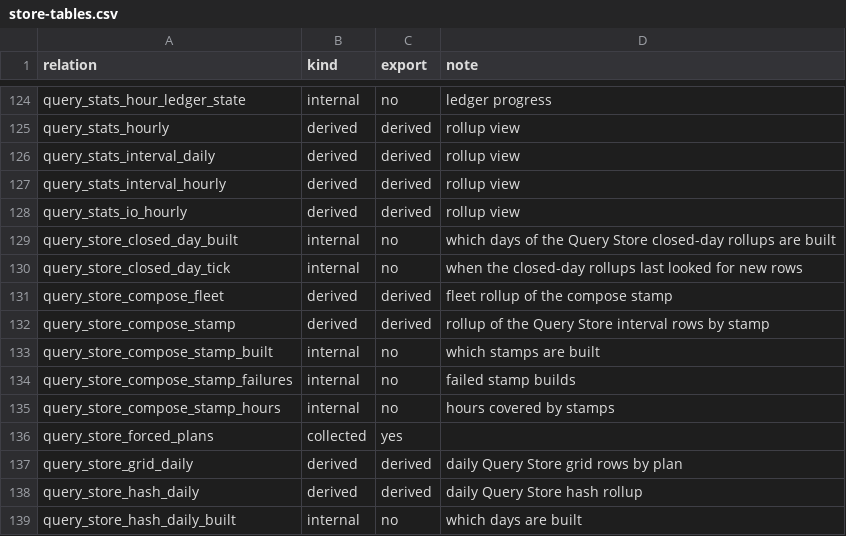
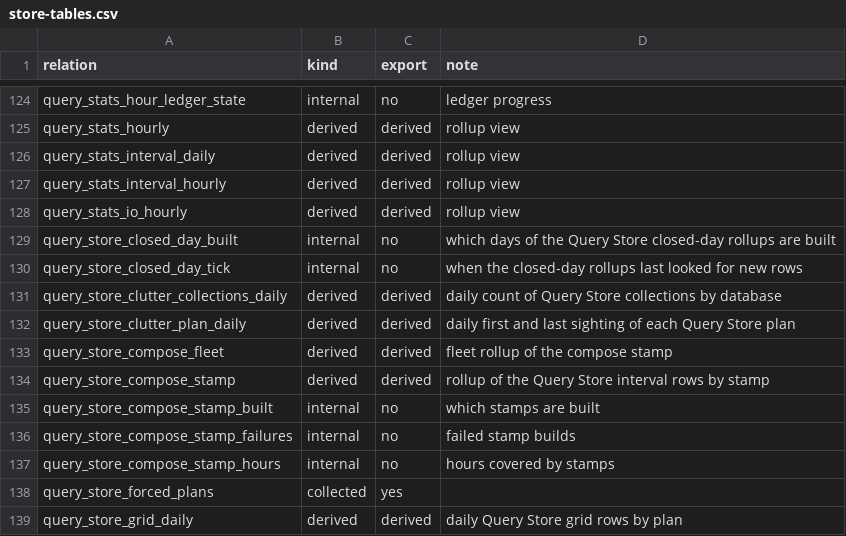
Before and after one commit to erikdarlingdata/PerformanceMonitor, a CSV file: docs/darling/store-tables.csv, drawn as a sheet; only a part is shown, gaps mark what is left out; the shorter side is filled out with more unchanged rows; the diff names each change by its address in the sheet, - before the commit and + after, or states it on an @@ line.

Commit message:
Read whole days of the Query Store clutter plan-churn arm from closed-day rollups built by the V283 pass (V285) (#9148)

```diff
--- a/docs/darling/store-tables.csv
+++ b/docs/darling/store-tables.csv
+row 131: query_store_clutter_collections_daily | derived | derived | daily count of Query Store collections by database
+row 132: query_store_clutter_plan_daily | derived | derived | daily first and last sighting of each Query Store plan
```
Also changed, not shown: 11 other files.
